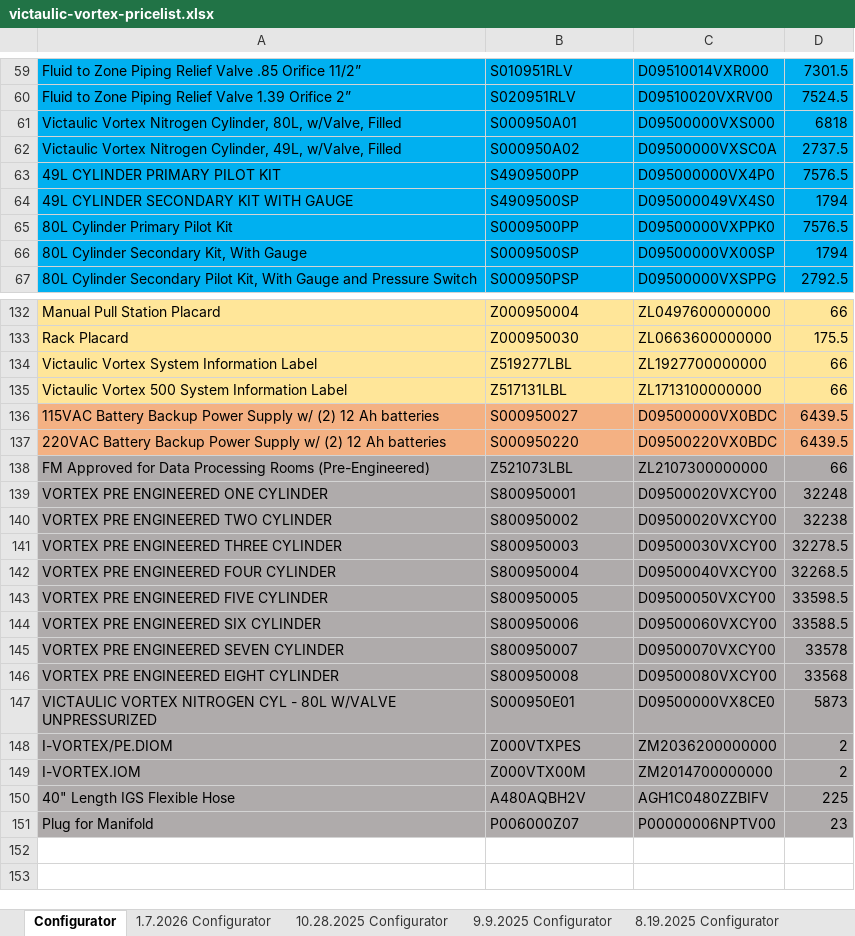
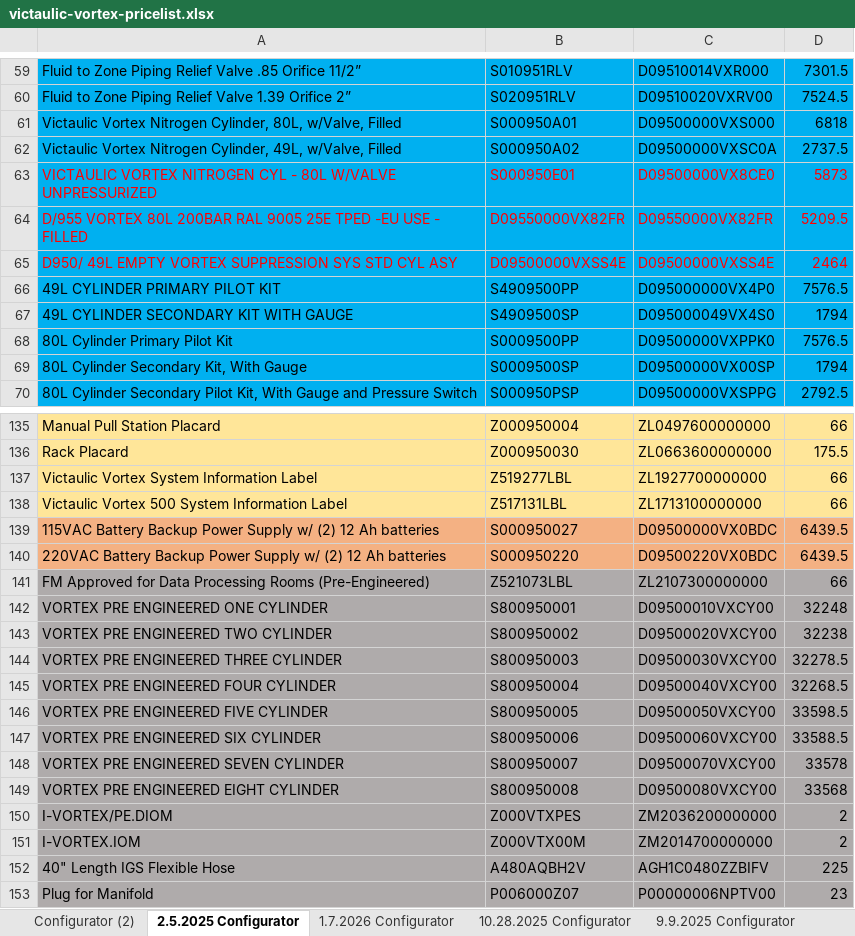
Before and after one commit to vic-longchenlajr/vortex-project-builder, an Excel workbook: public/database/victaulic-vortex-pricelist.xlsx, sheet 2.5.2025 Configurator, drawn as a sheet; only a part is shown, gaps mark what is left out; values as stored, in another font and other column widths than the file's, no borders; addresses are those after the commit; the diff names each change by its address in the sheet, - before the commit and + after, or states it on an @@ line.

```diff
--- a/public/database/victaulic-vortex-pricelist.xlsx (sheet 2.5.2025 Configurator)
+++ b/public/database/victaulic-vortex-pricelist.xlsx (sheet 2.5.2025 Configurator)
-sheet tab: Configurator
+sheet tab: 2.5.2025 Configurator
+sheet tab: Configurator (2)
@@ row 147 moved to row 63: VICTAULIC VORTEX NITROGEN CYL - 80L W/VA… @@
+row 64: D/955 VORTEX 80L 200BAR RAL 9005 25E TPED -EU USE - FILLED | D09550000VX82FR | D09550000VX82FR | 5209.5
+row 65: D950/ 49L EMPTY VORTEX SUPPRESSION SYS STD CYL ASY | D09500000VXSS4E | D09500000VXSS4E | 2464
-C142: D09500020VXCY00
+C142: D09500010VXCY00
```
Also changed, not shown: 36 other files.
